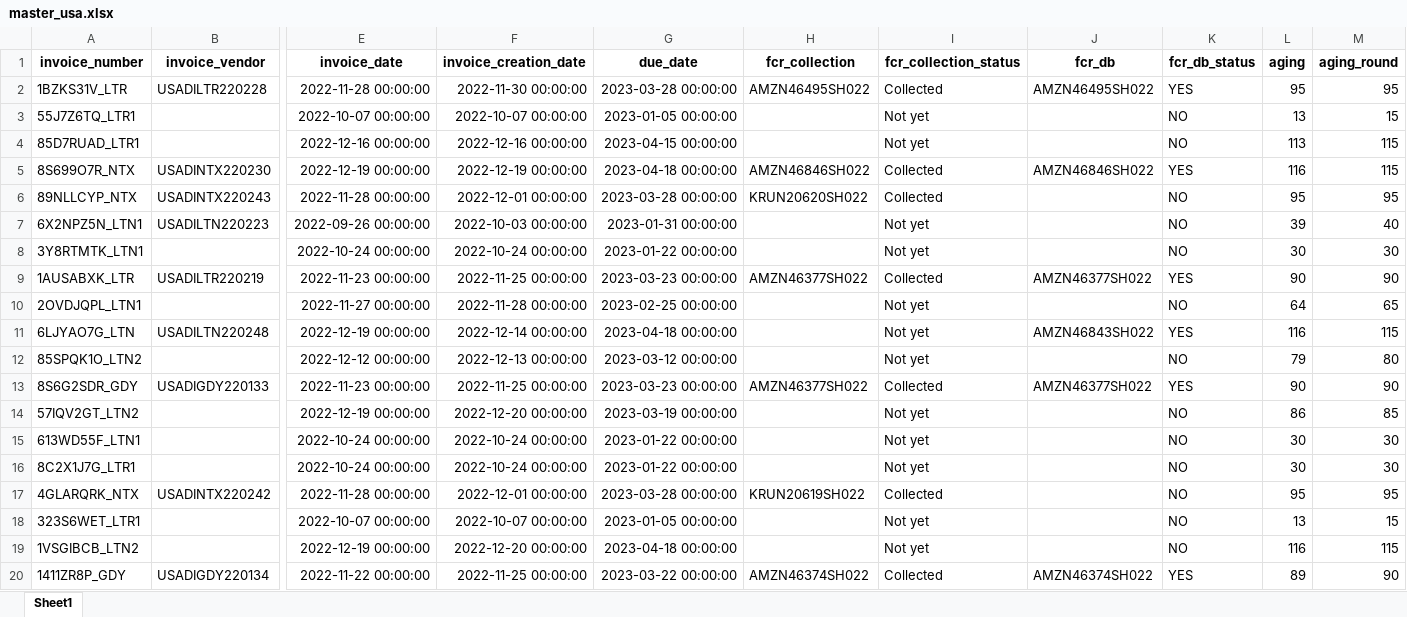
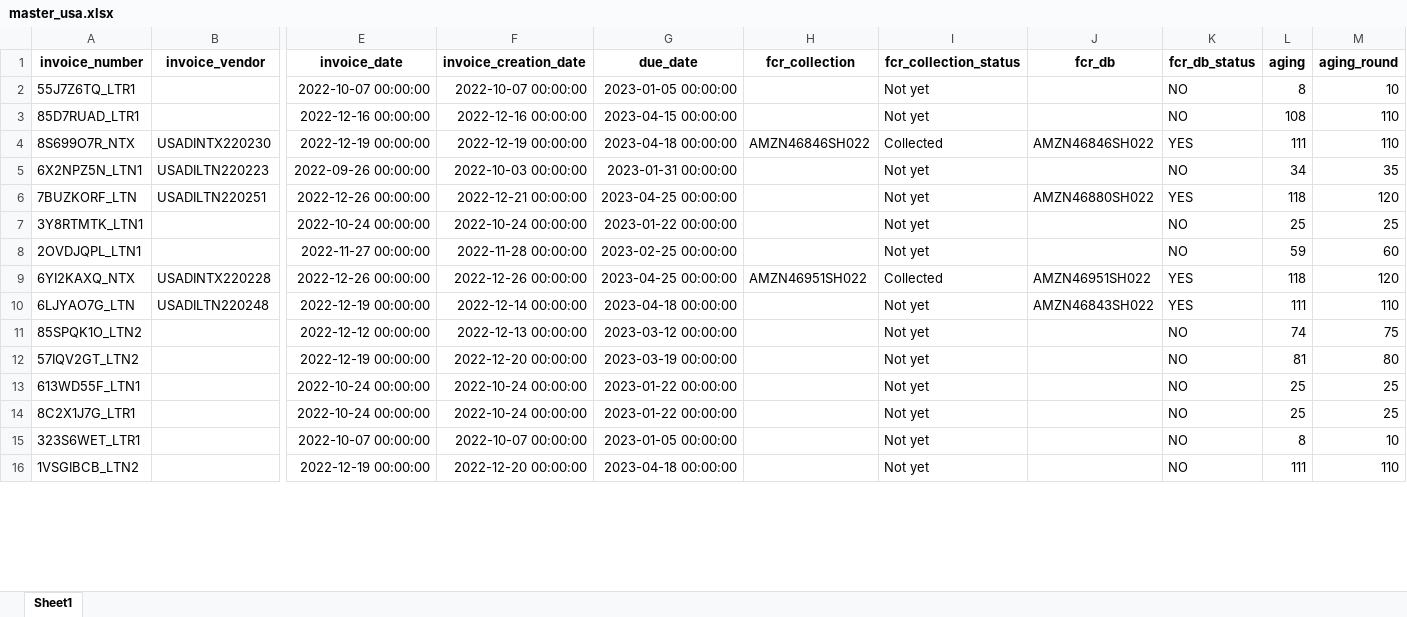
Before and after one commit to duy612/yes4all_invoice, an Excel workbook: master_usa.xlsx, sheet Sheet1, drawn as a sheet; only a part is shown, gaps mark what is left out; values as stored, in another font and other column widths than the file's, no borders; removed rows and columns are numbered as before the commit, all else as after; rows hold the shown columns only; the diff covers the shown part only; the diff names each change by its address in the sheet, - before the commit and + after, or states it on an @@ line.

```diff
--- a/master_usa.xlsx (sheet Sheet1)
+++ b/master_usa.xlsx (sheet Sheet1)
-row 2: 1BZKS31V_LTR | USADILTR220228 | 2022-11-28 00:00:00 | 2022-11-30 00:00:00 | 2023-03-28 00:00:00 | AMZN46495SH022 | Collected | AMZN46495SH022 | YES | 95 | 95
-L2 (aging): 13
+L2 (aging): 8
-M2 (aging_round): 15
+M2 (aging_round): 10
-L3 (aging): 113
+L3 (aging): 108
-M3:M4 (aging_round): 115
+M3:M4 (aging_round): 110
-L4 (aging): 116
+L4 (aging): 111
-row 6: 89NLLCYP_NTX | USADINTX220243 | 2022-11-28 00:00:00 | 2022-12-01 00:00:00 | 2023-03-28 00:00:00 | KRUN20620SH022 | Collected |  | NO | 95 | 95
-L5 (aging): 39
+L5 (aging): 34
-M5 (aging_round): 40
+M5 (aging_round): 35
+row 6: 7BUZKORF_LTN | USADILTN220251 | 2022-12-26 00:00:00 | 2022-12-21 00:00:00 | 2023-04-25 00:00:00 |  | Not yet | AMZN46880SH022 | YES | 118 | 120
-L7 (aging): 30
+L7 (aging): 25
-M7 (aging_round): 30
+M7 (aging_round): 25
-row 9: 1AUSABXK_LTR | USADILTR220219 | 2022-11-23 00:00:00 | 2022-11-25 00:00:00 | 2023-03-23 00:00:00 | AMZN46377SH022 | Collected | AMZN46377SH022 | YES | 90 | 90
-L8 (aging): 64
+L8 (aging): 59
-M8 (aging_round): 65
+M8 (aging_round): 60
+row 9: 6YI2KAXQ_NTX | USADINTX220228 | 2022-12-26 00:00:00 | 2022-12-26 00:00:00 | 2023-04-25 00:00:00 | AMZN46951SH022 | Collected | AMZN46951SH022 | YES | 118 | 120
-L10 (aging): 116
+L10 (aging): 111
-M10 (aging_round): 115
+M10 (aging_round): 110
-L11 (aging): 79
+L11 (aging): 74
-M11 (aging_round): 80
+M11 (aging_round): 75
-row 13: 8S6G2SDR_GDY | USADIGDY220133 | 2022-11-23 00:00:00 | 2022-11-25 00:00:00 | 2023-03-23 00:00:00 | AMZN46377SH022 | Collected | AMZN46377SH022 | YES | 90 | 90
-L12 (aging): 86
+L12 (aging): 81
-M12 (aging_round): 85
+M12 (aging_round): 80
-L13:L14 (aging): 30
+L13:L14 (aging): 25
-M13:M14 (aging_round): 30
+M13:M14 (aging_round): 25
-row 17: 4GLARQRK_NTX | USADINTX220242 | 2022-11-28 00:00:00 | 2022-12-01 00:00:00 | 2023-03-28 00:00:00 | KRUN20619SH022 | Collected |  | NO | 95 | 95
-L15 (aging): 13
+L15 (aging): 8
-M15 (aging_round): 15
+M15 (aging_round): 10
-L16 (aging): 116
+L16 (aging): 111
-M16 (aging_round): 115
+M16 (aging_round): 110
-row 20: 1411ZR8P_GDY | USADIGDY220134 | 2022-11-22 00:00:00 | 2022-11-25 00:00:00 | 2023-03-22 00:00:00 | AMZN46374SH022 | Collected | AMZN46374SH022 | YES | 89 | 90
```
Also changed, not shown: 21 added rows, 40 removed rows and 196 edited cells elsewhere in this sheet, master_inter.xlsx, upload_hist.xlsx.
